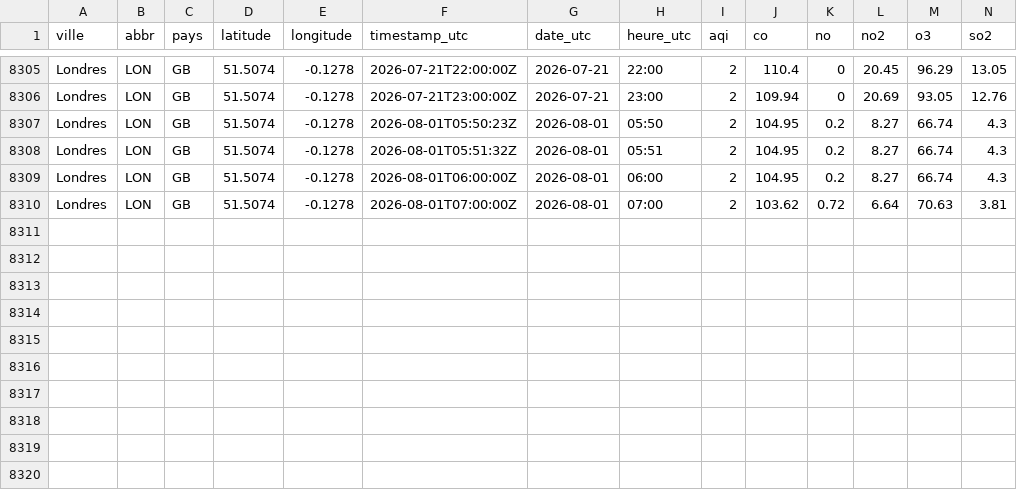
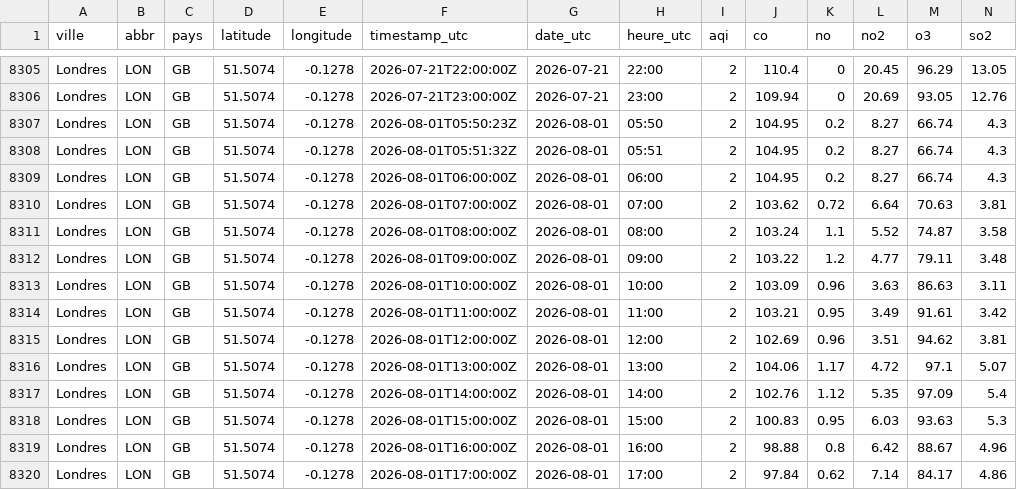
Before and after one commit to N0mena/donnee2-pipeline, a CSV file: data/separated_clean/londres_qa.csv, drawn as a sheet; only a part is shown, gaps mark what is left out; rows hold the shown columns only; the diff names each change by its address in the sheet, - before the commit and + after, or states it on an @@ line.

```diff
--- a/data/separated_clean/londres_qa.csv
+++ b/data/separated_clean/londres_qa.csv
+row 8311: Londres | LON | GB | 51.5074 | -0.1278 | 2026-08-01T08:00:00Z | 2026-08-01 | 08:00 | 2 | 103.24 | 1.1 | 5.52 | 74.87 | 3.58
+row 8312: Londres | LON | GB | 51.5074 | -0.1278 | 2026-08-01T09:00:00Z | 2026-08-01 | 09:00 | 2 | 103.22 | 1.2 | 4.77 | 79.11 | 3.48
+row 8313: Londres | LON | GB | 51.5074 | -0.1278 | 2026-08-01T10:00:00Z | 2026-08-01 | 10:00 | 2 | 103.09 | 0.96 | 3.63 | 86.63 | 3.11
+row 8314: Londres | LON | GB | 51.5074 | -0.1278 | 2026-08-01T11:00:00Z | 2026-08-01 | 11:00 | 2 | 103.21 | 0.95 | 3.49 | 91.61 | 3.42
+row 8315: Londres | LON | GB | 51.5074 | -0.1278 | 2026-08-01T12:00:00Z | 2026-08-01 | 12:00 | 2 | 102.69 | 0.96 | 3.51 | 94.62 | 3.81
+row 8316: Londres | LON | GB | 51.5074 | -0.1278 | 2026-08-01T13:00:00Z | 2026-08-01 | 13:00 | 2 | 104.06 | 1.17 | 4.72 | 97.1 | 5.07
+row 8317: Londres | LON | GB | 51.5074 | -0.1278 | 2026-08-01T14:00:00Z | 2026-08-01 | 14:00 | 2 | 102.76 | 1.12 | 5.35 | 97.09 | 5.4
+row 8318: Londres | LON | GB | 51.5074 | -0.1278 | 2026-08-01T15:00:00Z | 2026-08-01 | 15:00 | 2 | 100.83 | 0.95 | 6.03 | 93.63 | 5.3
+row 8319: Londres | LON | GB | 51.5074 | -0.1278 | 2026-08-01T16:00:00Z | 2026-08-01 | 16:00 | 2 | 98.88 | 0.8 | 6.42 | 88.67 | 4.96
+row 8320: Londres | LON | GB | 51.5074 | -0.1278 | 2026-08-01T17:00:00Z | 2026-08-01 | 17:00 | 2 | 97.84 | 0.62 | 7.14 | 84.17 | 4.86
```
Also changed, not shown: data/separated_clean/amsterdam_qa.csv, data/separated_clean/antananarivo_qa.csv, 53 other files.
